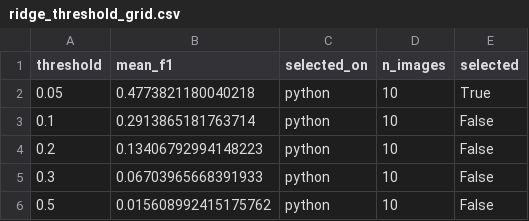
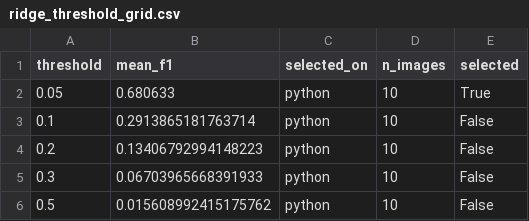
Before and after one commit to ndmanh1811/XLA, a CSV file: outputs/metrics/duc_08_11/ridge_threshold_grid.csv, drawn as a sheet.

Commit message:
fix(duc): sync Task 23/24 metrics to canonical
- KET_QUA_METRIC.md: 35 STRICT / 185 RELAXED / 0 FAIL (was FAIL 185); update BSDS/DRIVE/blob/micro F1 to canonical
- tier2_summary.csv: update BSDS F1 (0.490868/0.516600/0.490542/0.395759), DRIVE (0.680633/0.681651), blob (0.893023/0.891901), micro (0.4921)
- bsds_selected_thresholds.csv: update mean F1 and selected p_low/p_high to canonical
- blob_threshold_grid.csv: update blob macro F1 to 0.893023
- ridge_threshold_grid.csv: update DRIVE F1 to 0.680633
- Remove outputs/analysis/duc_task5_08_11/ (used old non-canonical numbers)

cc BUI TRUNG DUC (Task 23/24 ownership)

```diff
--- a/outputs/metrics/duc_08_11/ridge_threshold_grid.csv
+++ b/outputs/metrics/duc_08_11/ridge_threshold_grid.csv
@@ -1,3 +1,3 @@
 threshold,mean_f1,selected_on,n_images,selected
-0.05,0.4773821180040218,python,10,True
+0.05,0.680633,python,10,True
 0.1,0.2913865181763714,python,10,False
```
Also changed, not shown: outputs/metrics/duc_08_11/bsds_selected_thresholds.csv, outputs/metrics/duc_08_11/tier2_summary.csv, 49 other files.
